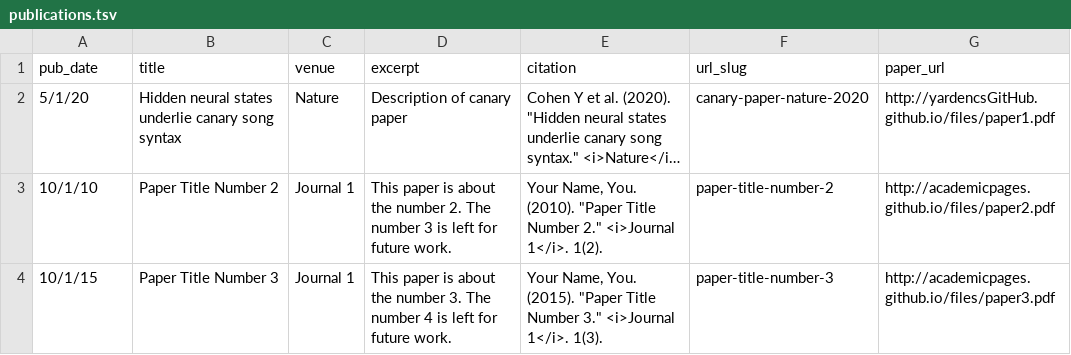
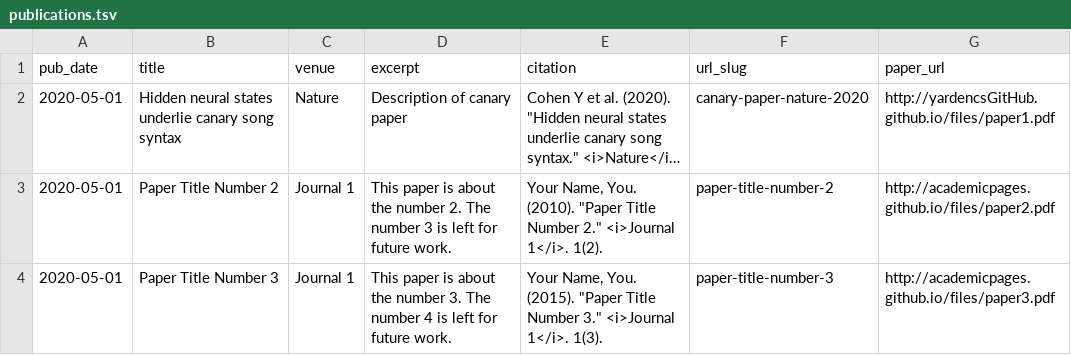
Before and after one commit to yardencsGitHub/yardencsGitHub.github.io, a TSV file: markdown_generator/publications.tsv, drawn as a sheet; long unchanged cells end in …; the diff names each change by its address in the sheet, - before the commit and + after, or states it on an @@ line.

```diff
--- a/markdown_generator/publications.tsv
+++ b/markdown_generator/publications.tsv
-A2 (pub_date): 5/1/20
+A2 (pub_date): 2020-05-01
-A3 (pub_date): 10/1/10
+A3 (pub_date): 2020-05-01
-A4 (pub_date): 10/1/15
+A4 (pub_date): 2020-05-01
```
Also changed, not shown: 4 other files.
